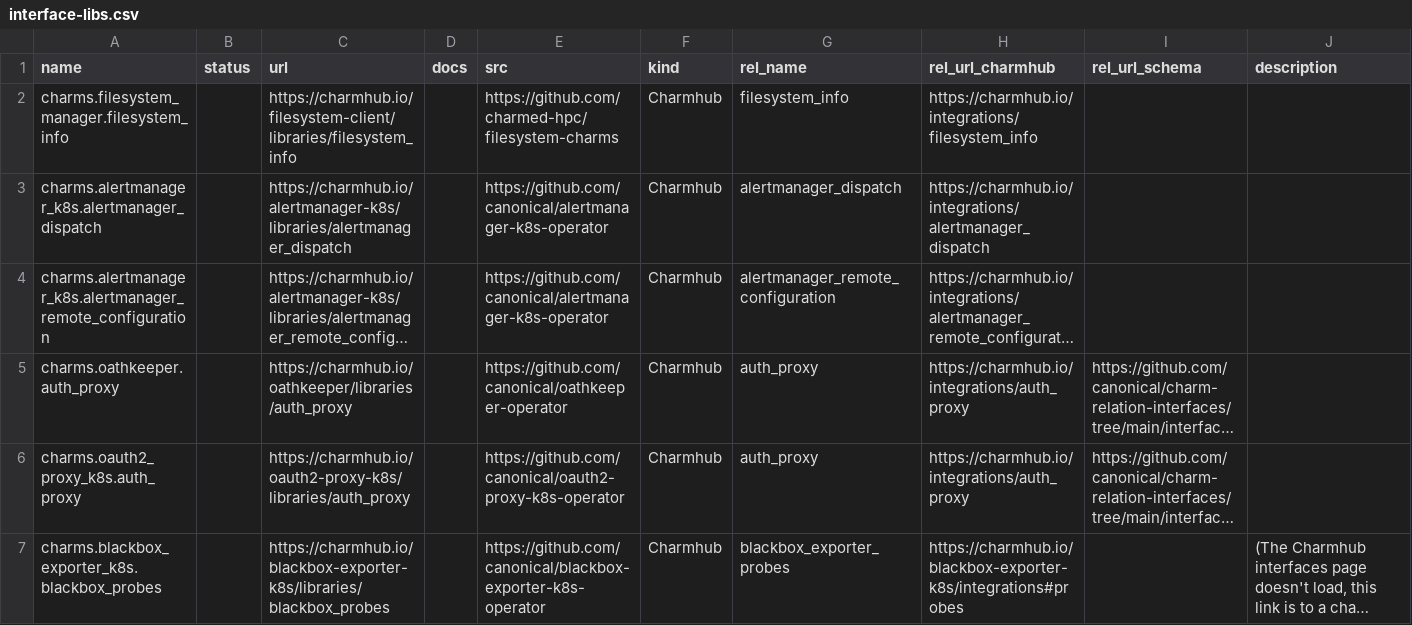
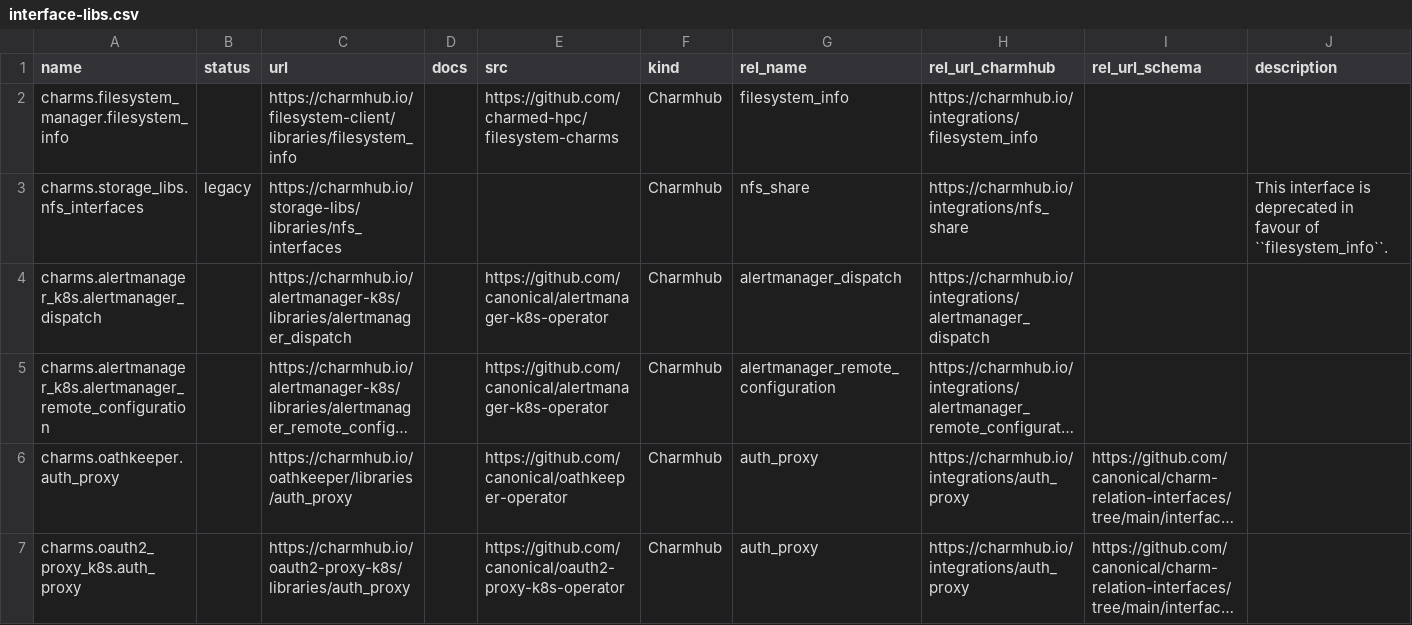
Before and after one commit to james-garner-canonical/charmlibs, a CSV file: .docs/reference/interface-libs.csv, drawn as a sheet; only a part is shown; the shorter side is filled out with more unchanged rows; long unchanged cells end in …; the diff names each change by its address in the sheet, - before the commit and + after, or states it on an @@ line.

Commit message:
docs: add library entry for deprecated nfs library

```diff
--- a/.docs/reference/interface-libs.csv
+++ b/.docs/reference/interface-libs.csv
+row 3: charms.storage_libs.nfs_interfaces | legacy | https://charmhub.io/storage-libs/libraries/nfs_interfaces |  |  | Charmhub | nfs_share | https://charmhub.io/integrations/nfs_share |  | This interface is deprecated in favour of ``filesystem_info``.
```
